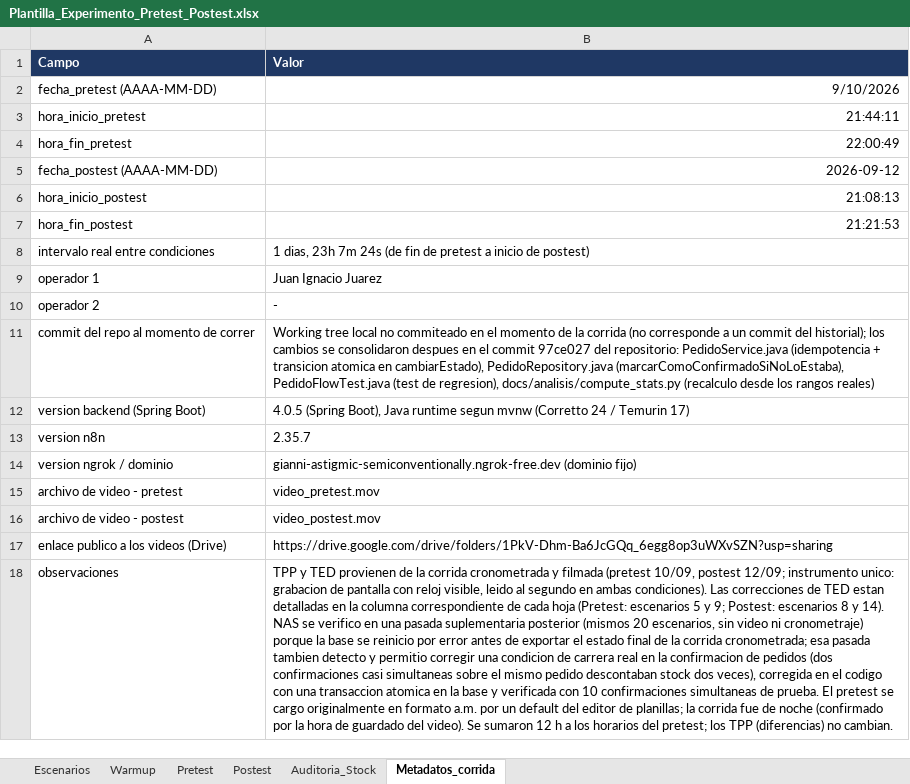
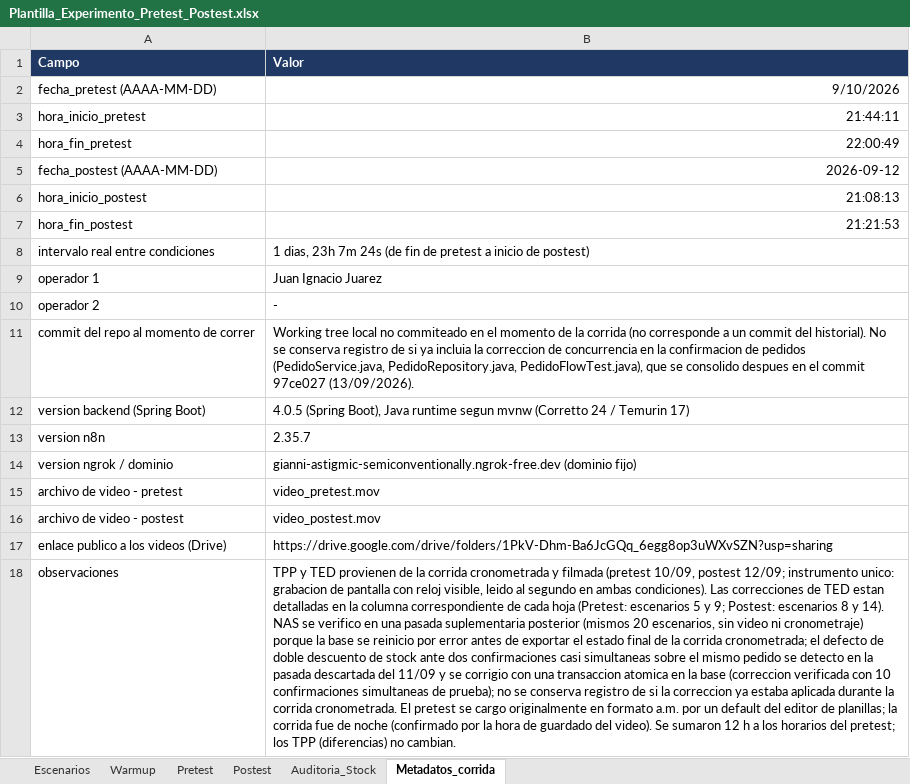
Before and after one commit to marianovidela1988-svg/integrador_final, an Excel workbook: docs/Plantilla_Experimento_Pretest_Postest.xlsx, sheet Metadatos_corrida, drawn as a sheet; values as stored, in another font and other column widths than the file's, no borders; the diff names each change by its address in the sheet, - before the commit and + after, or states it on an @@ line.

Commit message:
Declara el historial de corridas y corrige los metadatos de la corrida

```diff
--- a/docs/Plantilla_Experimento_Pretest_Postest.xlsx (sheet Metadatos_corrida)
+++ b/docs/Plantilla_Experimento_Pretest_Postest.xlsx (sheet Metadatos_corrida)
-B11 (Valor): …commit del historial); los cambios se consolidaron despues en el commit 97ce027 del repositorio: PedidoService.java (idempotencia + transicion atomica en cambiarEstado), PedidoRepository.java (marcarComoConfirmadoSiNoLoEstaba), PedidoFlowTest.java (test de regresion), docs/analisis/compute_stats.py (recalculo desde los rangos reales)
+B11 (Valor): …commit del historial). No se conserva registro de si ya incluia la correccion de concurrencia en la confirmacion de pedidos (PedidoService.java, PedidoRepository.java, PedidoFlowTest.java), que se consolido despues en el commit 97ce027 (13/09/2026).
-B18 (Valor): …corrida cronometrada; esa pasada tambien detecto y permitio corregir una condicion de carrera real en la confirmacion de pedidos (dos confirmaciones casi simultaneas sobre el mismo pedido descontaban stock dos veces), corregida en el codigo con una transaccion atomica en la base y verificada con 10 confirmaciones simultaneas de prueba. El pretest…
+B18 (Valor): …corrida cronometrada; el defecto de doble descuento de stock ante dos confirmaciones casi simultaneas sobre el mismo pedido se detecto en la pasada descartada del 11/09 y se corrigio con una transaccion atomica en la base (correccion verificada con 10 confirmaciones simultaneas de prueba); no se conserva registro de si la correccion ya estaba aplicada durante la corrida cronometrada. El pretest…
```
Also changed, not shown: docs/analisis/rerun/Anexo_A_plantilla.xlsx, 1 other file.
